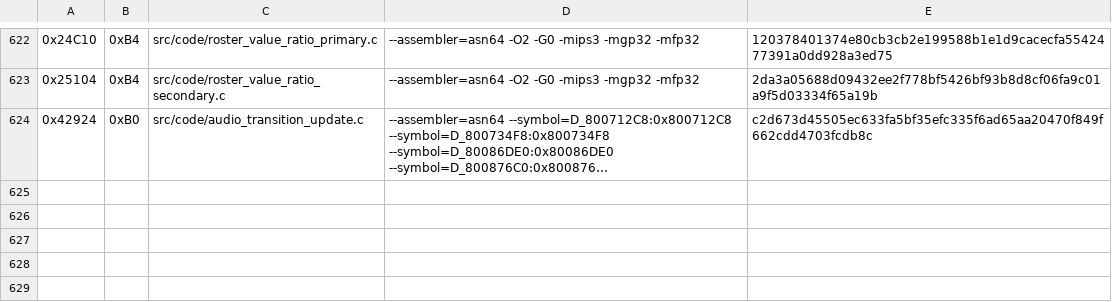
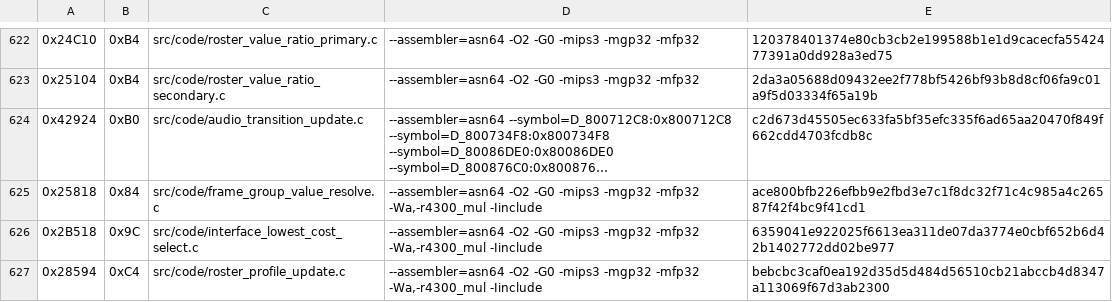
Before and after one commit to TheGh0stShip/Madden-64, a TSV file: config/us/matching_kmc_units.tsv, drawn as a sheet; only a part is shown, gaps mark what is left out; long unchanged cells end in …; the diff names each change by its address in the sheet, - before the commit and + after, or states it on an @@ line.

Commit message:
decomp: convert grouped frame and interface helpers to C

```diff
--- a/config/us/matching_kmc_units.tsv
+++ b/config/us/matching_kmc_units.tsv
+row 625: 0x25818 | 0x84 | src/code/frame_group_value_resolve.c | --assembler=asn64 -O2 -G0 -mips3 -mgp32 -mfp32 -Wa,-r4300_mul -Iinclude | ace800bfb226efbb9e2fbd3e7c1f8dc32f71c4c985a4c26587f42f4bc9f41cd1
+row 626: 0x2B518 | 0x9C | src/code/interface_lowest_cost_select.c | --assembler=asn64 -O2 -G0 -mips3 -mgp32 -mfp32 -Wa,-r4300_mul -Iinclude | 6359041e922025f6613ea311de07da3774e0cbf652b6d42b1402772dd02be977
+row 627: 0x28594 | 0xC4 | src/code/roster_profile_update.c | --assembler=asn64 -O2 -G0 -mips3 -mgp32 -mfp32 -Wa,-r4300_mul -Iinclude | bebcbc3caf0ea192d35d5d484d56510cb21abccb4d8347a113069f67d3ab2300
```
Also changed, not shown: config/us/matching_asm_units.tsv, 11 other files.
